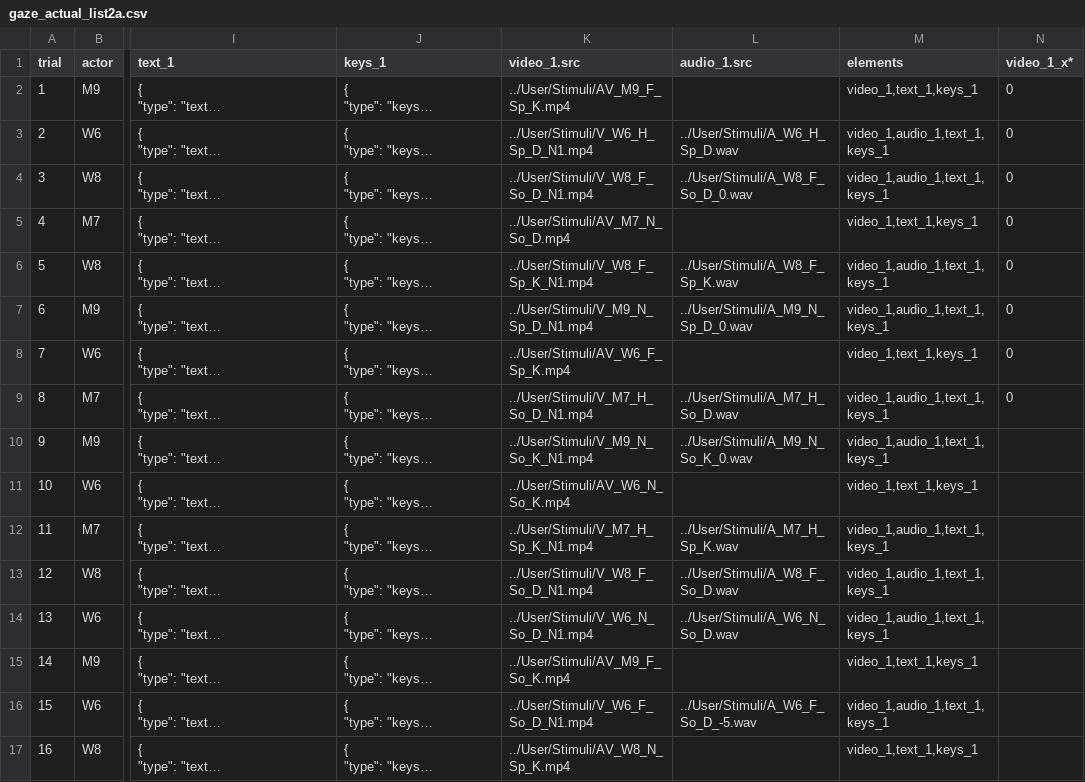
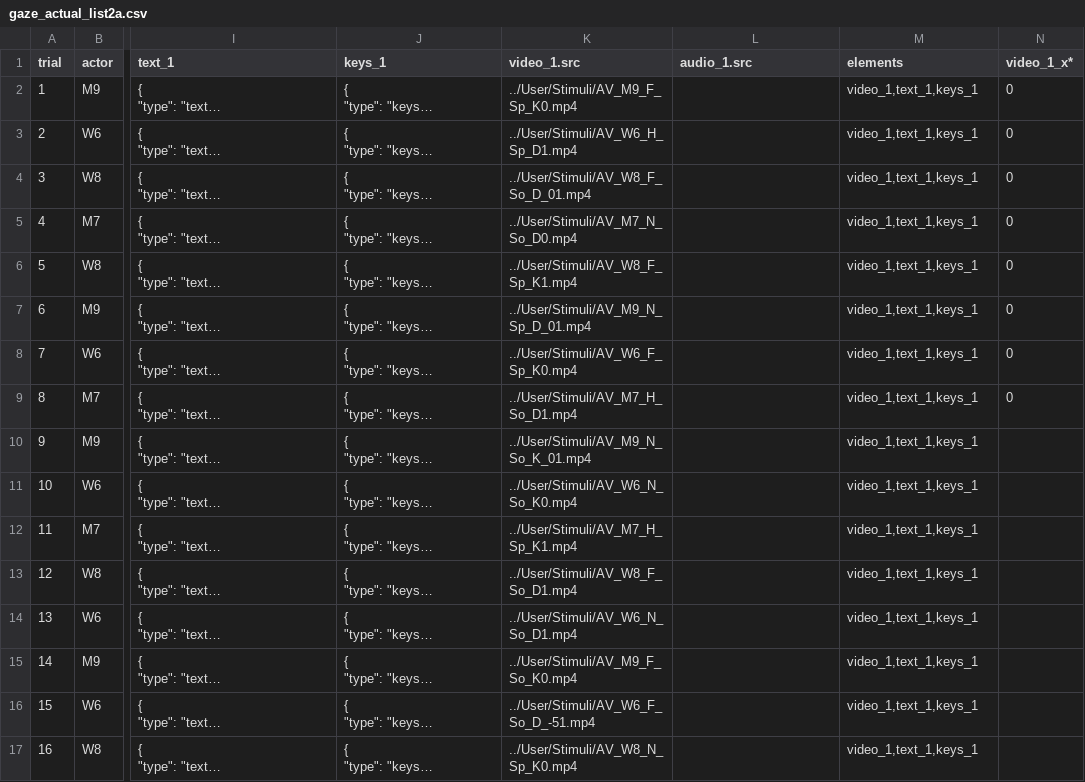
Before and after one commit to zhao-haffey/eye-tracking-face-voice, a CSV file: User/Projects/gaze_preview/gaze_actual_list2a.csv, drawn as a sheet; only a part is shown, gaps mark what is left out; long unchanged cells end in …; the diff covers the shown part only; the diff names each change by its address in the sheet, - before the commit and + after, or states it on an @@ line.

```diff
--- a/User/Projects/gaze_preview/gaze_actual_list2a.csv
+++ b/User/Projects/gaze_preview/gaze_actual_list2a.csv
-K2 (video_1.src): ../User/Stimuli/AV_M9_F_Sp_K.mp4
+K2 (video_1.src): ../User/Stimuli/AV_M9_F_Sp_K0.mp4
-K3 (video_1.src): ../User/Stimuli/V_W6_H_Sp_D_N1.mp4
+K3 (video_1.src): ../User/Stimuli/AV_W6_H_Sp_D1.mp4
-L3 (audio_1.src): ../User/Stimuli/A_W6_H_Sp_D.wav
+L3 (audio_1.src): (empty)
-M3:M4 (elements): video_1,audio_1,text_1,keys_1
+M3:M4 (elements): video_1,text_1,keys_1
-K4 (video_1.src): ../User/Stimuli/V_W8_F_So_D_N1.mp4
+K4 (video_1.src): ../User/Stimuli/AV_W8_F_So_D_01.mp4
-L4 (audio_1.src): ../User/Stimuli/A_W8_F_So_D_0.wav
+L4 (audio_1.src): (empty)
-K5 (video_1.src): ../User/Stimuli/AV_M7_N_So_D.mp4
+K5 (video_1.src): ../User/Stimuli/AV_M7_N_So_D0.mp4
-K6 (video_1.src): ../User/Stimuli/V_W8_F_Sp_K_N1.mp4
+K6 (video_1.src): ../User/Stimuli/AV_W8_F_Sp_K1.mp4
-L6 (audio_1.src): ../User/Stimuli/A_W8_F_Sp_K.wav
+L6 (audio_1.src): (empty)
-M6:M7 (elements): video_1,audio_1,text_1,keys_1
+M6:M7 (elements): video_1,text_1,keys_1
-K7 (video_1.src): ../User/Stimuli/V_M9_N_Sp_D_N1.mp4
+K7 (video_1.src): ../User/Stimuli/AV_M9_N_Sp_D_01.mp4
-L7 (audio_1.src): ../User/Stimuli/A_M9_N_Sp_D_0.wav
+L7 (audio_1.src): (empty)
-K8 (video_1.src): ../User/Stimuli/AV_W6_F_Sp_K.mp4
+K8 (video_1.src): ../User/Stimuli/AV_W6_F_Sp_K0.mp4
-K9 (video_1.src): ../User/Stimuli/V_M7_H_So_D_N1.mp4
+K9 (video_1.src): ../User/Stimuli/AV_M7_H_So_D1.mp4
-L9 (audio_1.src): ../User/Stimuli/A_M7_H_So_D.wav
+L9 (audio_1.src): (empty)
-M9:M10 (elements): video_1,audio_1,text_1,keys_1
+M9:M10 (elements): video_1,text_1,keys_1
-K10 (video_1.src): ../User/Stimuli/V_M9_N_So_K_N1.mp4
+K10 (video_1.src): ../User/Stimuli/AV_M9_N_So_K_01.mp4
-L10 (audio_1.src): ../User/Stimuli/A_M9_N_So_K_0.wav
+L10 (audio_1.src): (empty)
-K11 (video_1.src): ../User/Stimuli/AV_W6_N_So_K.mp4
+K11 (video_1.src): ../User/Stimuli/AV_W6_N_So_K0.mp4
-K12 (video_1.src): ../User/Stimuli/V_M7_H_Sp_K_N1.mp4
+K12 (video_1.src): ../User/Stimuli/AV_M7_H_Sp_K1.mp4
-L12 (audio_1.src): ../User/Stimuli/A_M7_H_Sp_K.wav
+L12 (audio_1.src): (empty)
-M12:M14 (elements): video_1,audio_1,text_1,keys_1
+M12:M14 (elements): video_1,text_1,keys_1
-K13 (video_1.src): ../User/Stimuli/V_W8_F_So_D_N1.mp4
+K13 (video_1.src): ../User/Stimuli/AV_W8_F_So_D1.mp4
-L13 (audio_1.src): ../User/Stimuli/A_W8_F_So_D.wav
+L13 (audio_1.src): (empty)
-K14 (video_1.src): ../User/Stimuli/V_W6_N_So_D_N1.mp4
+K14 (video_1.src): ../User/Stimuli/AV_W6_N_So_D1.mp4
-L14 (audio_1.src): ../User/Stimuli/A_W6_N_So_D.wav
+L14 (audio_1.src): (empty)
-K15 (video_1.src): ../User/Stimuli/AV_M9_F_So_K.mp4
+K15 (video_1.src): ../User/Stimuli/AV_M9_F_So_K0.mp4
-K16 (video_1.src): ../User/Stimuli/V_W6_F_So_D_N1.mp4
+K16 (video_1.src): ../User/Stimuli/AV_W6_F_So_D_-51.mp4
-L16 (audio_1.src): ../User/Stimuli/A_W6_F_So_D_-5.wav
+L16 (audio_1.src): (empty)
-M16 (elements): video_1,audio_1,text_1,keys_1
+M16 (elements): video_1,text_1,keys_1
-K17 (video_1.src): ../User/Stimuli/AV_W8_N_Sp_K.mp4
+K17 (video_1.src): ../User/Stimuli/AV_W8_N_Sp_K0.mp4
```
Also changed, not shown: 140 edited cells elsewhere in this file, User/Projects/gaze_preview/gaze_actual_list1a.csv, User/Projects/gaze_preview/gaze_actual_list1b.csv, 7 other files.
